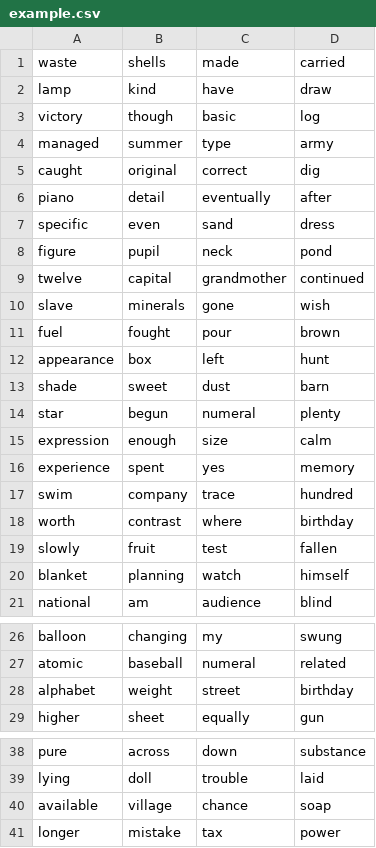
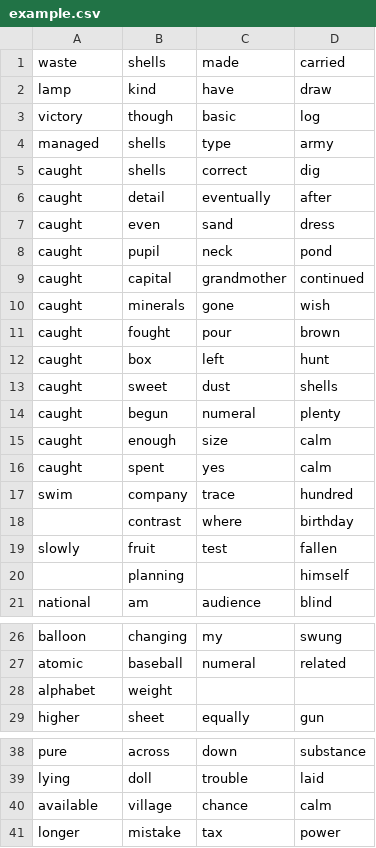
Before and after one commit to IsaMukadam/Python-Machine-Learning-Project, a CSV file: example.csv, drawn as a sheet; only a part is shown, gaps mark what is left out.

Commit message:
Generated example csv file and ran script over it.

```diff
--- a/example.csv
+++ b/example.csv
@@ -3,19 +3,19 @@
 "victory","though","basic","log"
-"managed","summer","type","army"
-"caught","original","correct","dig"
-"piano","detail","eventually","after"
-"specific","even","sand","dress"
-"figure","pupil","neck","pond"
-"twelve","capital","grandmother","continued"
-"slave","minerals","gone","wish"
-"fuel","fought","pour","brown"
-"appearance","box","left","hunt"
-"shade","sweet","dust","barn"
-"star","begun","numeral","plenty"
-"expression","enough","size","calm"
-"experience","spent","yes","memory"
+"managed","shells","type","army"
+"caught","shells","correct","dig"
+"caught","detail","eventually","after"
+"caught","even","sand","dress"
+"caught","pupil","neck","pond"
+"caught","capital","grandmother","continued"
+"caught","minerals","gone","wish"
+"caught","fought","pour","brown"
+"caught","box","left","hunt"
+"caught","sweet","dust","shells"
+"caught","begun","numeral","plenty"
+"caught","enough","size","calm"
+"caught","spent","yes","calm"
 "swim","company","trace","hundred"
-"worth","contrast","where","birthday"
+"","contrast","where","birthday"
 "slowly","fruit","test","fallen"
-"blanket","planning","watch","himself"
+"","planning","","himself"
 "national","am","audience","blind"
@@ -27,3 +27,3 @@
 "atomic","baseball","numeral","related"
-"alphabet","weight","street","birthday"
+"alphabet","weight","",""
 "higher","sheet","equally","gun"
@@ -39,3 +39,3 @@
 "lying","doll","trouble","laid"
-"available","village","chance","soap"
+"available","village","chance","calm"
 "longer","mistake","tax","power"
```
Also changed, not shown: 2 other files.
